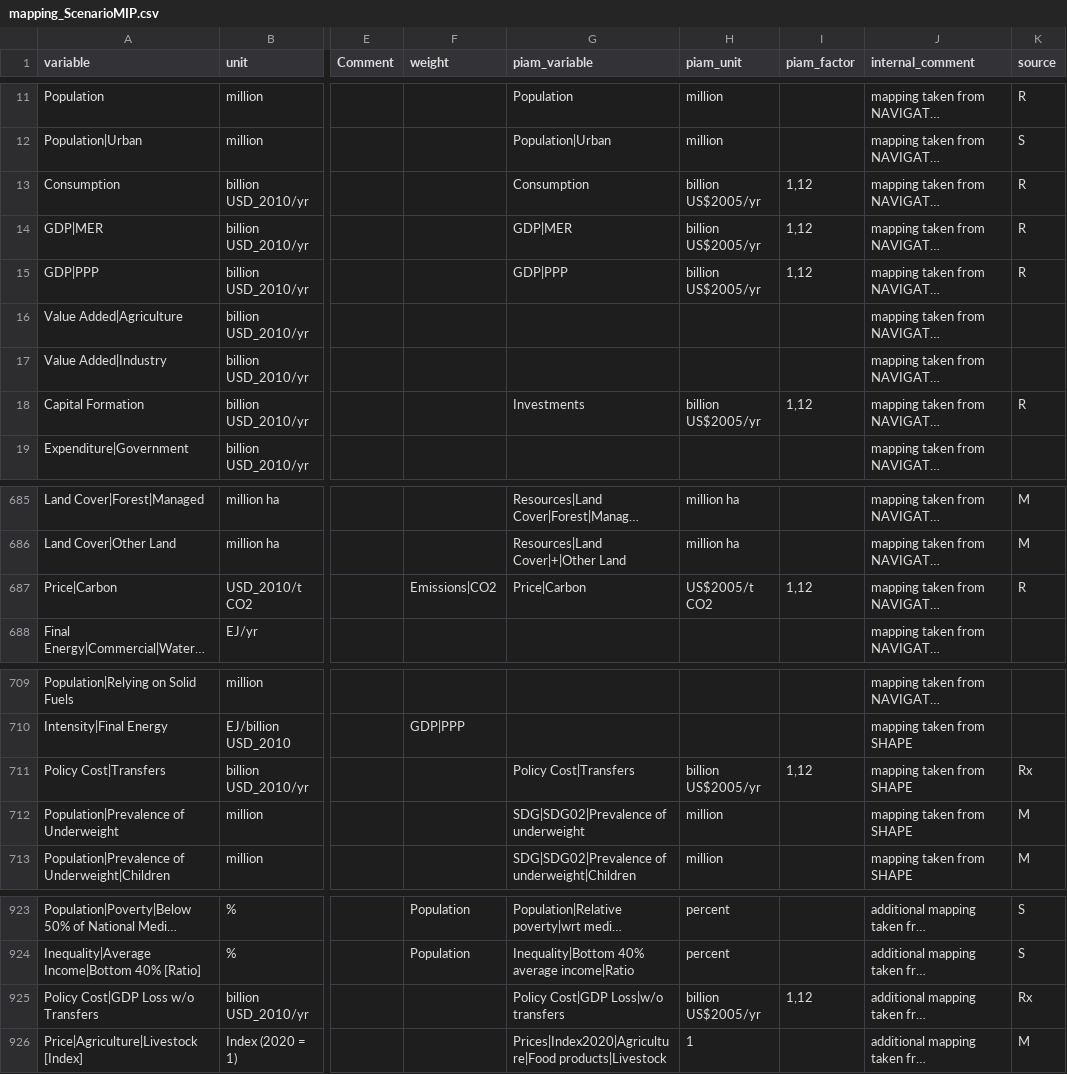
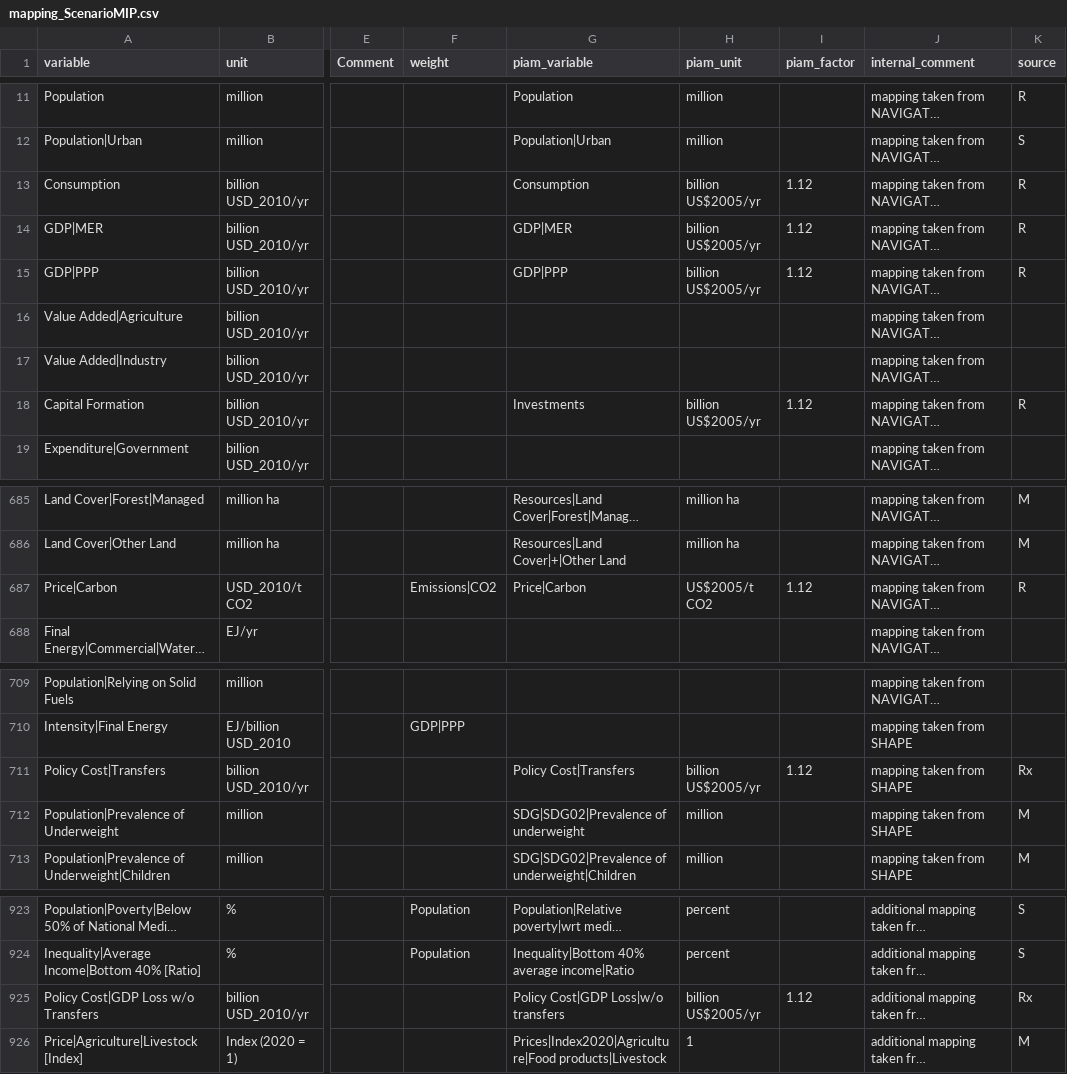
Before and after one commit to tonnrueter/piamInterfaces, a CSV file: inst/mappings/mapping_ScenarioMIP.csv, drawn as a sheet; only a part is shown, gaps mark what is left out; long unchanged cells end in …; the diff names each change by its address in the sheet, - before the commit and + after, or states it on an @@ line.

Commit message:
Replaced comma by dot in piam_factor

```diff
--- a/inst/mappings/mapping_ScenarioMIP.csv
+++ b/inst/mappings/mapping_ScenarioMIP.csv
-I13:I15 (piam_factor): 1,12
+I13:I15 (piam_factor): 1.12
-I18 (piam_factor): 1,12
+I18 (piam_factor): 1.12
-I687 (piam_factor): 1,12
+I687 (piam_factor): 1.12
-I711 (piam_factor): 1,12
+I711 (piam_factor): 1.12
-I925 (piam_factor): 1,12
+I925 (piam_factor): 1.12
```
